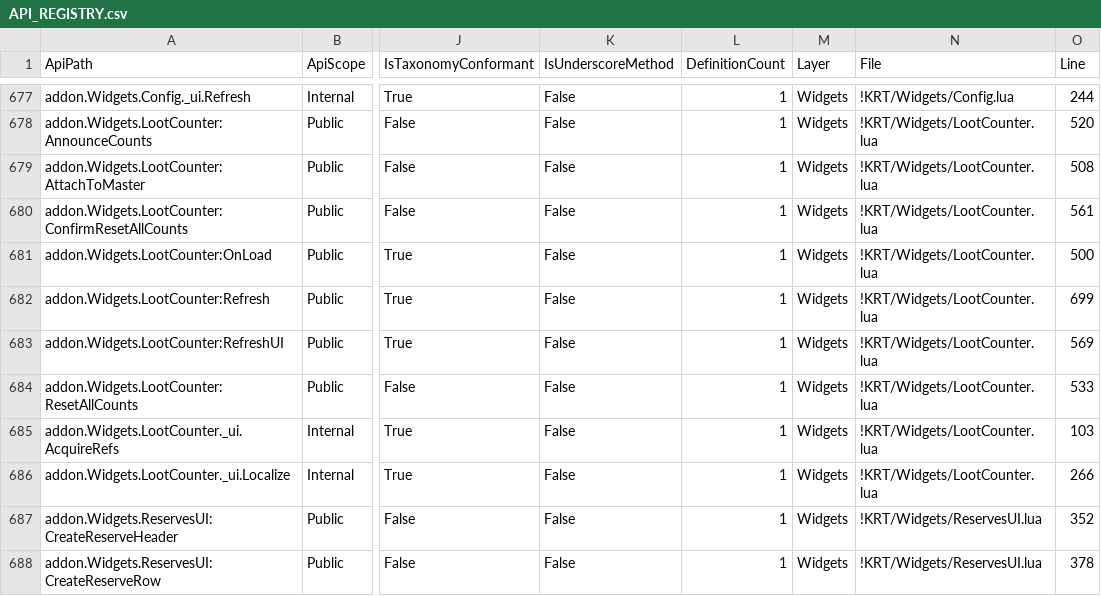
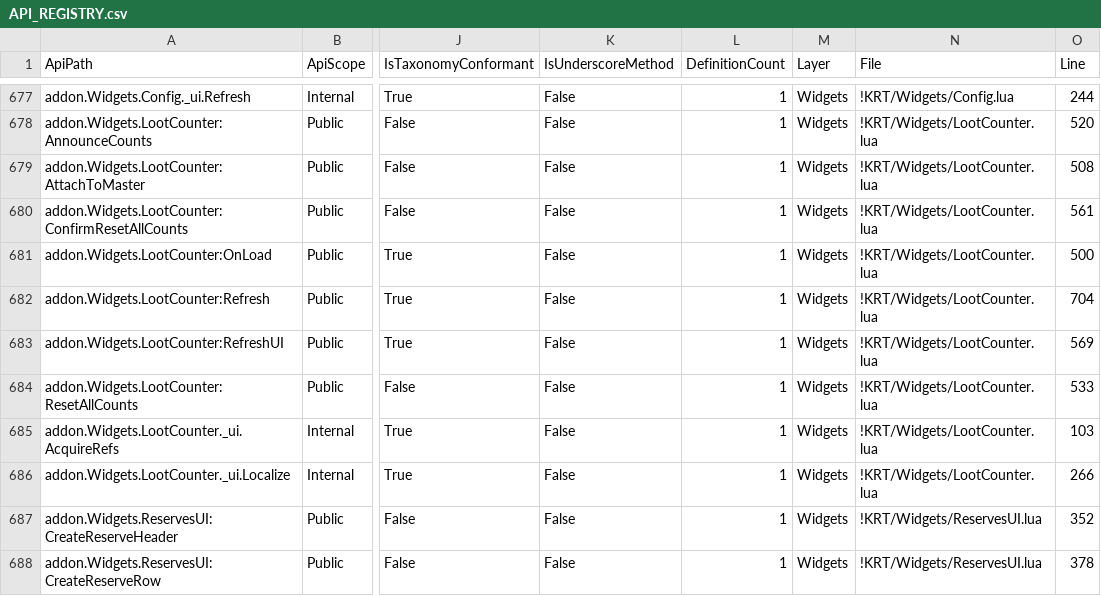
Before and after one commit to sk1zzovsmx/KRT-improved, a CSV file: docs/API_REGISTRY.csv, drawn as a sheet; only a part is shown, gaps mark what is left out; the diff names each change by its address in the sheet, - before the commit and + after, or states it on an @@ line.

Commit message:
Fix LootCounter scroll child updates

```diff
--- a/docs/API_REGISTRY.csv
+++ b/docs/API_REGISTRY.csv
-O682 (Line): 699
+O682 (Line): 704
```
Also changed, not shown: docs/API_REGISTRY_PUBLIC.csv, docs/FUNCTION_REGISTRY.csv, 3 other files.
